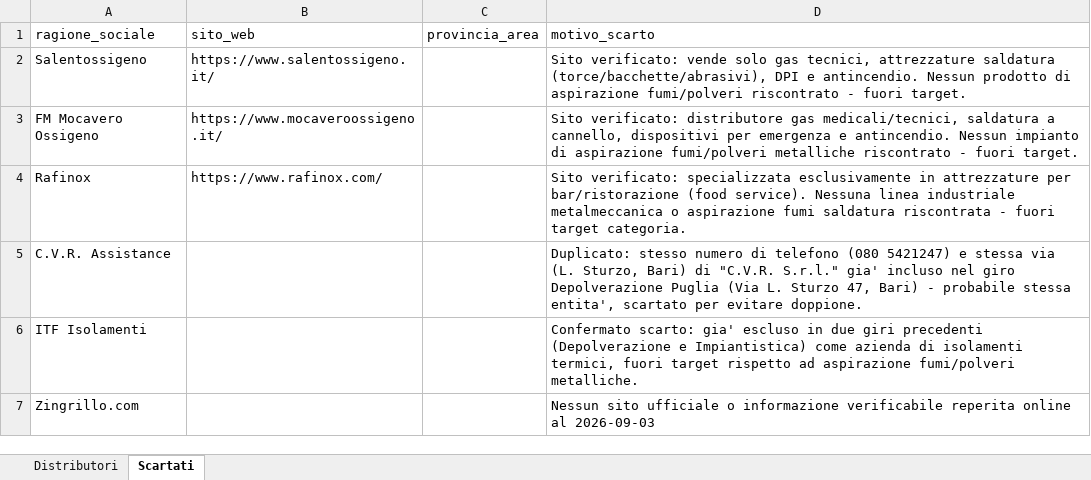
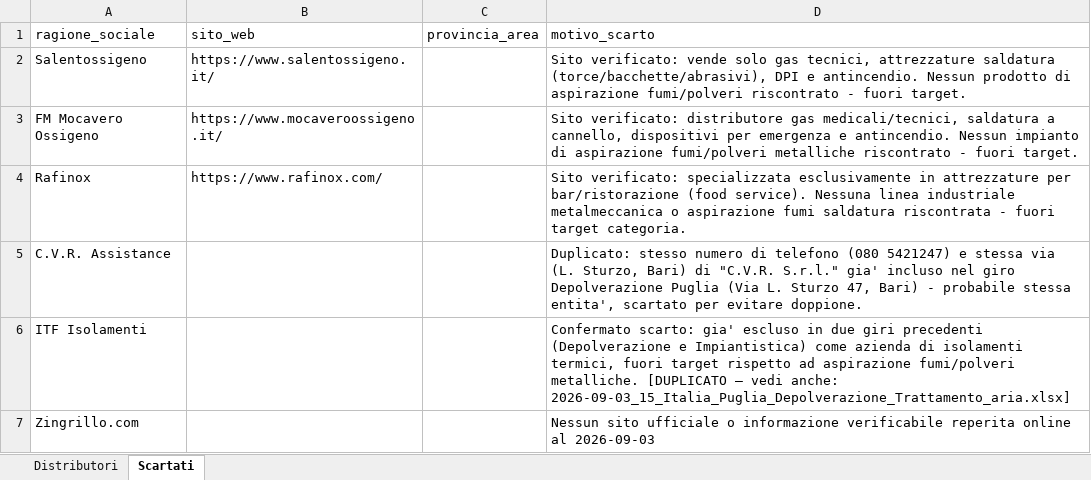
Before and after one commit to rarmentaro1204/routinedupuy, an Excel workbook: output/2026-09-03_20_Italia_Puglia_Metalworking_Lavorazioni_Metalliche.xlsx, sheet Scartati, drawn as a sheet; values as stored, in another font and other column widths than the file's, no borders; the diff names each change by its address in the sheet, - before the commit and + after, or states it on an @@ line.

```diff
--- a/output/2026-09-03_20_Italia_Puglia_Metalworking_Lavorazioni_Metalliche.xlsx (sheet Scartati)
+++ b/output/2026-09-03_20_Italia_Puglia_Metalworking_Lavorazioni_Metalliche.xlsx (sheet Scartati)
-D6 (motivo_scarto): …fumi/polveri metalliche.
+D6 (motivo_scarto): …fumi/polveri metalliche. [DUPLICATO — vedi anche: 2026-09-03_15_Italia_Puglia_Depolverazione_Trattamento_aria.xlsx]
```
Also changed, not shown: output/2026-09-14_20_Croazia_Virovitico-podravska_Cleaning.xlsx, output/2026-09-16_01_Croazia_Brodsko-posavska_Utensilerie_e_Macchine_Utensili.xlsx, 36 other files.
